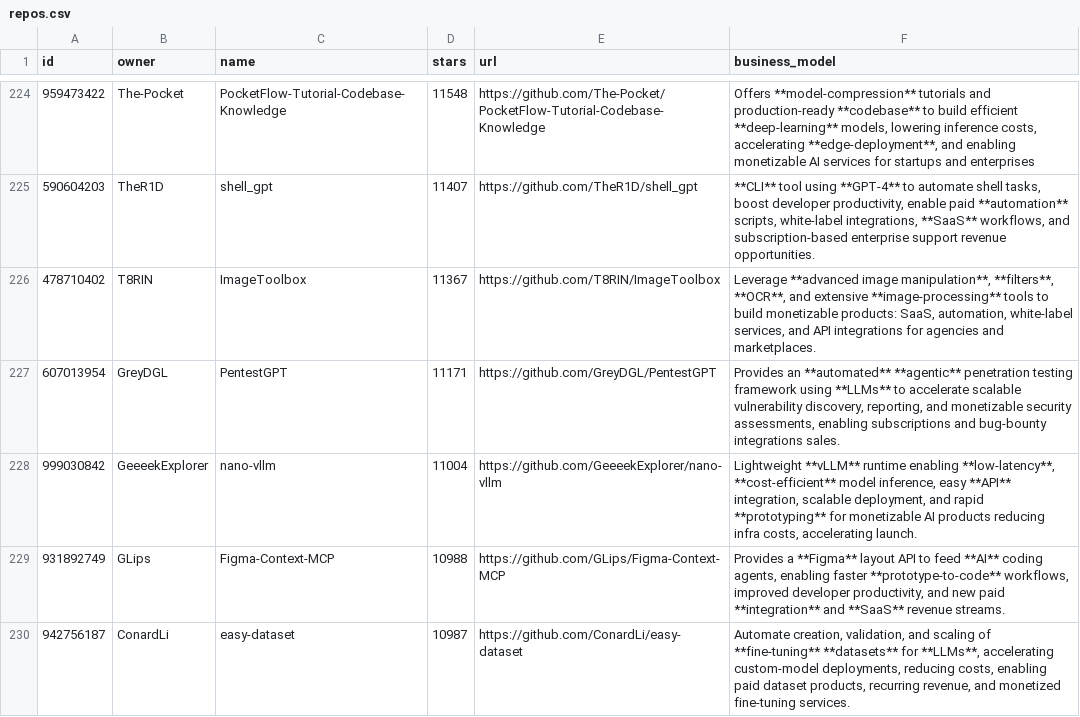
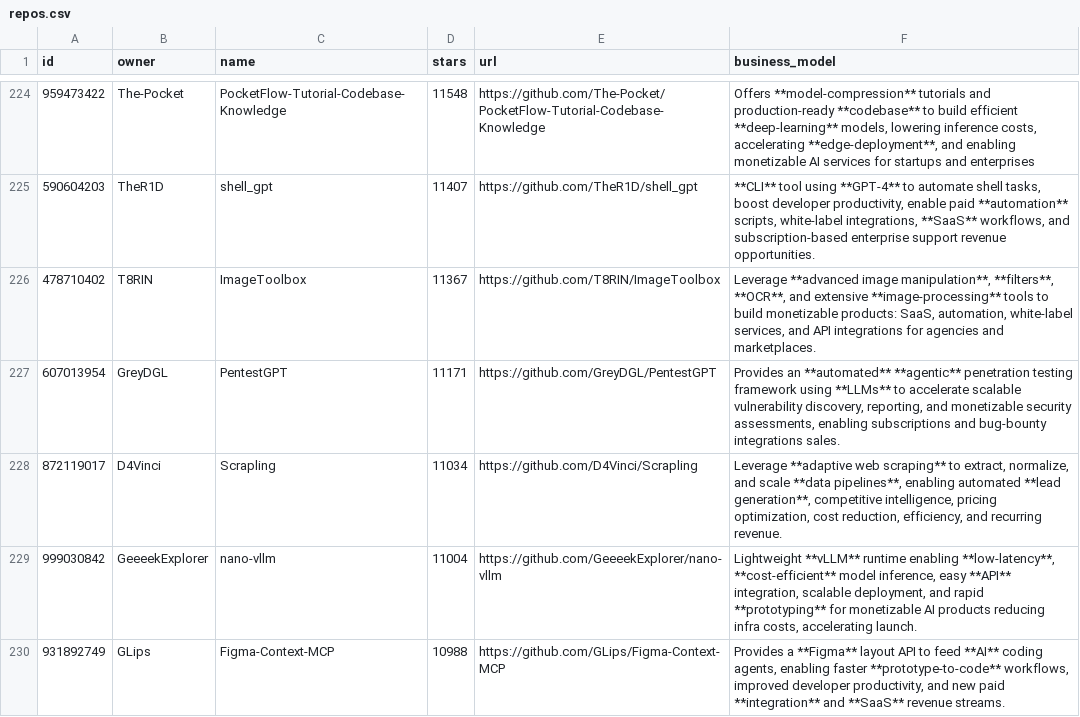
Before and after one commit to zxcmyth9988-cmyk/MakeMoneyWithAI, a CSV file: repos.csv, drawn as a sheet; only a part is shown, gaps mark what is left out; the shorter side is filled out with more unchanged rows.

```diff
--- a/repos.csv
+++ b/repos.csv
@@ -227,2 +227,3 @@ id,owner,name,stars,url,business_model
 607013954,GreyDGL,PentestGPT,11171,https://github.com/GreyDGL/PentestGPT,"Provides an **automated** **agentic** penetration testing framework using **LLMs** to accelerate scalable vulnerability discovery, reporting, and monetizable security assessments, enabling subscriptions and bug‑bounty integrations sales."
+872119017,D4Vinci,Scrapling,11034,https://github.com/D4Vinci/Scrapling,"Leverage **adaptive web scraping** to extract, normalize, and scale **data pipelines**, enabling automated **lead generation**, competitive intelligence, pricing optimization, cost reduction, efficiency, and recurring revenue."
 999030842,GeeeekExplorer,nano-vllm,11004,https://github.com/GeeeekExplorer/nano-vllm,"Lightweight **vLLM** runtime enabling **low-latency**, **cost-efficient** model inference, easy **API** integration, scalable deployment, and rapid **prototyping** for monetizable AI products reducing infra costs, accelerating launch."
```
Also changed, not shown: 1 other file.
